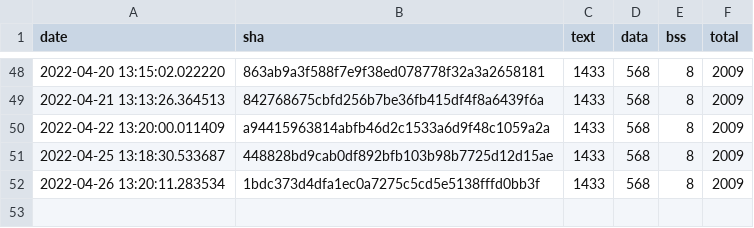
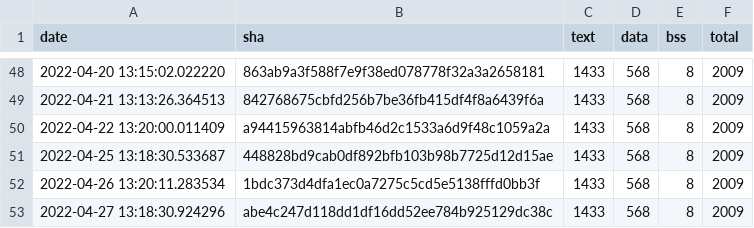
Before and after one commit to open-vela/apps_mlearning_tflite-micro, a CSV file: data/continuous_builds/size_profiling/linux_x86_64_release/baseline_memory_footprint.csv, drawn as a sheet; only a part is shown, gaps mark what is left out.

```diff
--- a/data/continuous_builds/size_profiling/linux_x86_64_release/baseline_memory_footprint.csv
+++ b/data/continuous_builds/size_profiling/linux_x86_64_release/baseline_memory_footprint.csv
@@ -52 +52,2 @@ date,sha,text,data,bss,total
 2022-04-26 13:20:11.283534,1bdc373d4dfa1ec0a7275c5cd5e5138fffd0bb3f,1433,568,8,2009
+2022-04-27 13:18:30.924296,abe4c247d118dd1df16dd52ee784b925129dc38c,1433,568,8,2009
```
Also changed, not shown: data/continuous_builds/size_profiling/linux_x86_64_release/interpreter_memory_footprint.csv, data/continuous_builds/size_profiling/linux_x86_64_release/keyword_benchmark.csv, 3 other files.
